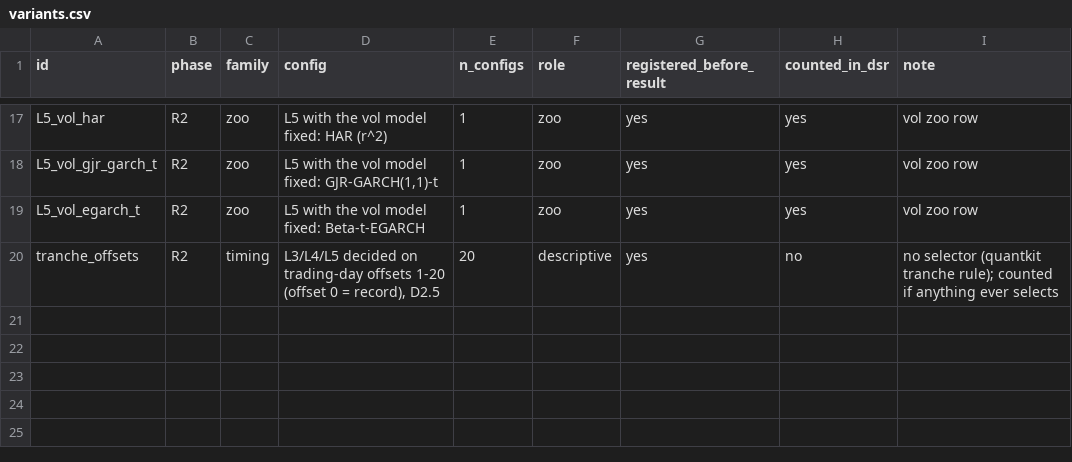
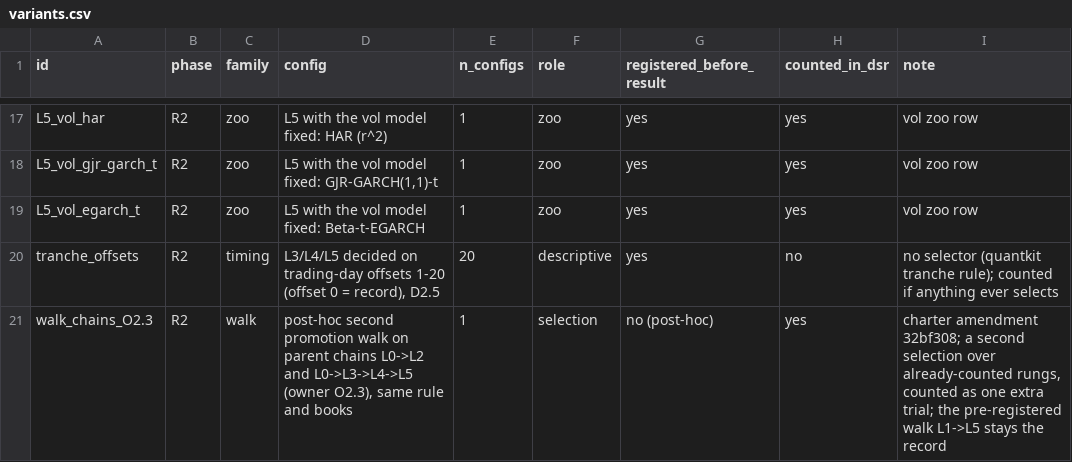
Before and after one commit to CanberkTahil1/regime-aware-spy-tlt-allocation, a CSV file: reports/variants.csv, drawn as a sheet; only a part is shown, gaps mark what is left out; the diff names each change by its address in the sheet, - before the commit and + after, or states it on an @@ line.

```diff
--- a/reports/variants.csv
+++ b/reports/variants.csv
+row 21: walk_chains_O2.3 | R2 | walk | post-hoc second promotion walk on parent chains L0->L2 and L0->L3->L4->L5 (owner O2.3), same rule and books | 1 | selection | no (post-hoc) | yes | charter amendment 32bf308; a second selection over already-counted rungs, counted as one extra trial; the pre-registered walk L1->L5 stays the record
```
Also changed, not shown: 2 other files.
